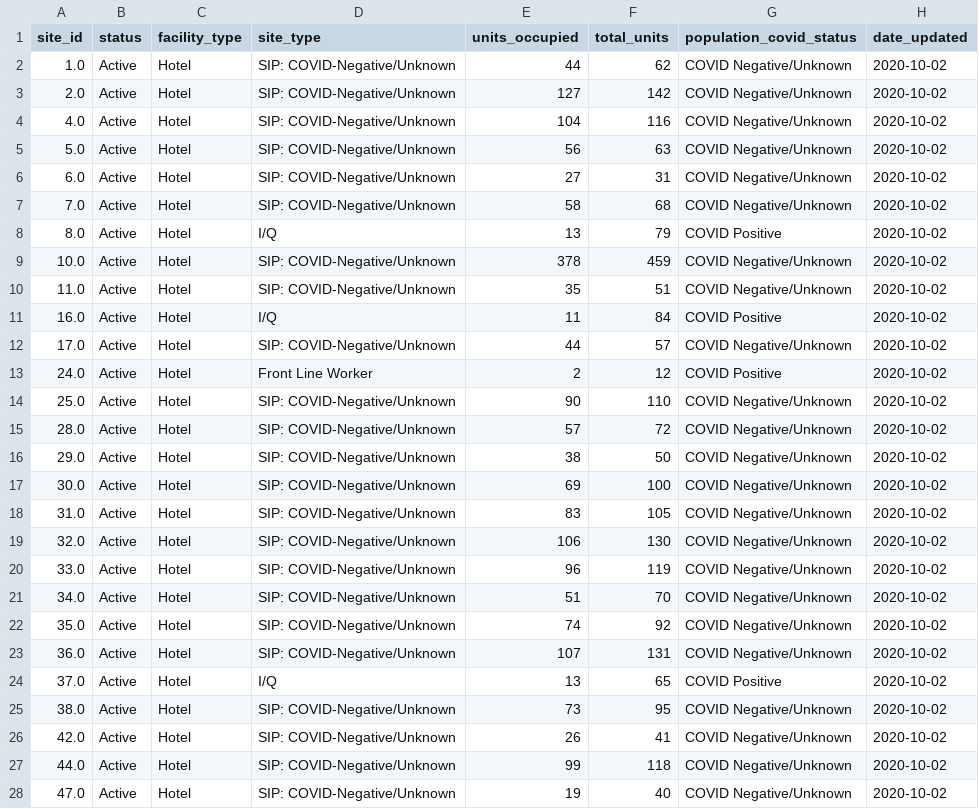
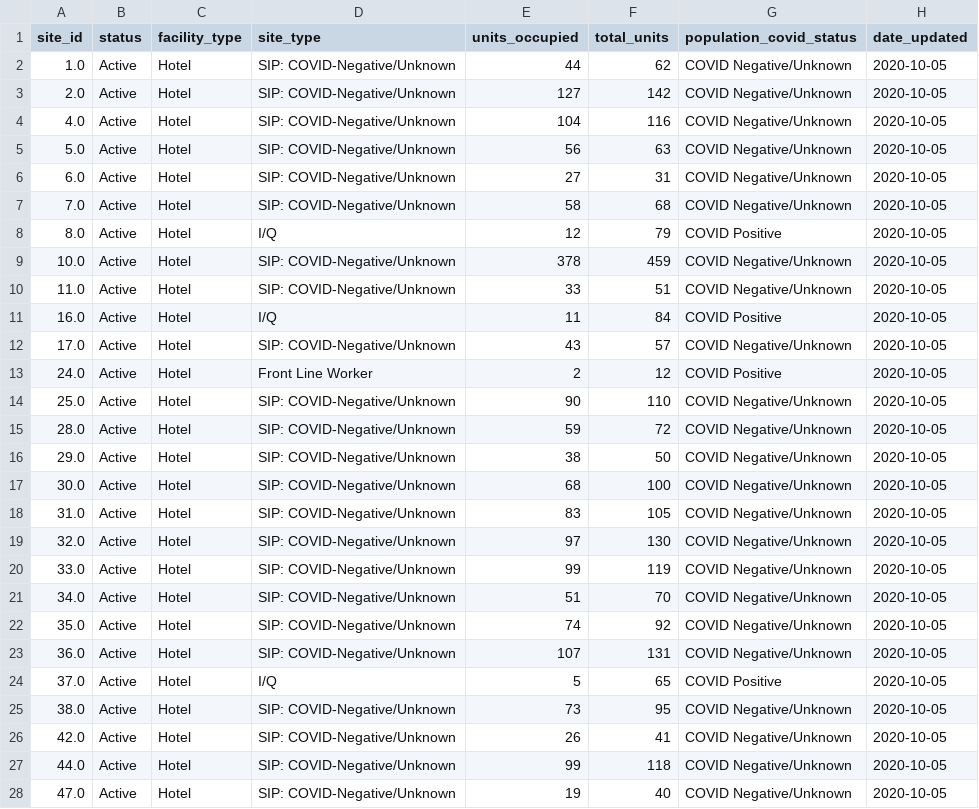
Before and after one commit to RamiKrispin/covid19sf, a CSV file: csv/covid19sf_housing.csv, drawn as a sheet; only a part is shown; the diff covers the shown part only.

Commit message:
Auto update covid19sf datasets

```diff
--- a/csv/covid19sf_housing.csv
+++ b/csv/covid19sf_housing.csv
@@ -1,28 +1,28 @@
 "site_id","status","facility_type","site_type","units_occupied","total_units","population_covid_status","date_updated"
-"1.0","Active","Hotel","SIP: COVID-Negative/Unknown",44,62,"COVID Negative/Unknown",2020-10-02
-"2.0","Active","Hotel","SIP: COVID-Negative/Unknown",127,142,"COVID Negative/Unknown",2020-10-02
-"4.0","Active","Hotel","SIP: COVID-Negative/Unknown",104,116,"COVID Negative/Unknown",2020-10-02
-"5.0","Active","Hotel","SIP: COVID-Negative/Unknown",56,63,"COVID Negative/Unknown",2020-10-02
-"6.0","Active","Hotel","SIP: COVID-Negative/Unknown",27,31,"COVID Negative/Unknown",2020-10-02
-"7.0","Active","Hotel","SIP: COVID-Negative/Unknown",58,68,"COVID Negative/Unknown",2020-10-02
-"8.0","Active","Hotel","I/Q",13,79,"COVID Positive",2020-10-02
-"10.0","Active","Hotel","SIP: COVID-Negative/Unknown",378,459,"COVID Negative/Unknown",2020-10-02
-"11.0","Active","Hotel","SIP: COVID-Negative/Unknown",35,51,"COVID Negative/Unknown",2020-10-02
-"16.0","Active","Hotel","I/Q",11,84,"COVID Positive",2020-10-02
-"17.0","Active","Hotel","SIP: COVID-Negative/Unknown",44,57,"COVID Negative/Unknown",2020-10-02
-"24.0","Active","Hotel","Front Line Worker",2,12,"COVID Positive",2020-10-02
-"25.0","Active","Hotel","SIP: COVID-Negative/Unknown",90,110,"COVID Negative/Unknown",2020-10-02
-"28.0","Active","Hotel","SIP: COVID-Negative/Unknown",57,72,"COVID Negative/Unknown",2020-10-02
-"29.0","Active","Hotel","SIP: COVID-Negative/Unknown",38,50,"COVID Negative/Unknown",2020-10-02
-"30.0","Active","Hotel","SIP: COVID-Negative/Unknown",69,100,"COVID Negative/Unknown",2020-10-02
-"31.0","Active","Hotel","SIP: COVID-Negative/Unknown",83,105,"COVID Negative/Unknown",2020-10-02
-"32.0","Active","Hotel","SIP: COVID-Negative/Unknown",106,130,"COVID Negative/Unknown",2020-10-02
-"33.0","Active","Hotel","SIP: COVID-Negative/Unknown",96,119,"COVID Negative/Unknown",2020-10-02
-"34.0","Active","Hotel","SIP: COVID-Negative/Unknown",51,70,"COVID Negative/Unknown",2020-10-02
-"35.0","Active","Hotel","SIP: COVID-Negative/Unknown",74,92,"COVID Negative/Unknown",2020-10-02
-"36.0","Active","Hotel","SIP: COVID-Negative/Unknown",107,131,"COVID Negative/Unknown",2020-10-02
-"37.0","Active","Hotel","I/Q",13,65,"COVID Positive",2020-10-02
-"38.0","Active","Hotel","SIP: COVID-Negative/Unknown",73,95,"COVID Negative/Unknown",2020-10-02
-"42.0","Active","Hotel","SIP: COVID-Negative/Unknown",26,41,"COVID Negative/Unknown",2020-10-02
-"44.0","Active","Hotel","SIP: COVID-Negative/Unknown",99,118,"COVID Negative/Unknown",2020-10-02
-"47.0","Active","Hotel","SIP: COVID-Negative/Unknown",19,40,"COVID Negative/Unknown",2020-10-02
+"1.0","Active","Hotel","SIP: COVID-Negative/Unknown",44,62,"COVID Negative/Unknown",2020-10-05
+"2.0","Active","Hotel","SIP: COVID-Negative/Unknown",127,142,"COVID Negative/Unknown",2020-10-05
+"4.0","Active","Hotel","SIP: COVID-Negative/Unknown",104,116,"COVID Negative/Unknown",2020-10-05
+"5.0","Active","Hotel","SIP: COVID-Negative/Unknown",56,63,"COVID Negative/Unknown",2020-10-05
+"6.0","Active","Hotel","SIP: COVID-Negative/Unknown",27,31,"COVID Negative/Unknown",2020-10-05
+"7.0","Active","Hotel","SIP: COVID-Negative/Unknown",58,68,"COVID Negative/Unknown",2020-10-05
+"8.0","Active","Hotel","I/Q",12,79,"COVID Positive",2020-10-05
+"10.0","Active","Hotel","SIP: COVID-Negative/Unknown",378,459,"COVID Negative/Unknown",2020-10-05
+"11.0","Active","Hotel","SIP: COVID-Negative/Unknown",33,51,"COVID Negative/Unknown",2020-10-05
+"16.0","Active","Hotel","I/Q",11,84,"COVID Positive",2020-10-05
+"17.0","Active","Hotel","SIP: COVID-Negative/Unknown",43,57,"COVID Negative/Unknown",2020-10-05
+"24.0","Active","Hotel","Front Line Worker",2,12,"COVID Positive",2020-10-05
+"25.0","Active","Hotel","SIP: COVID-Negative/Unknown",90,110,"COVID Negative/Unknown",2020-10-05
+"28.0","Active","Hotel","SIP: COVID-Negative/Unknown",59,72,"COVID Negative/Unknown",2020-10-05
+"29.0","Active","Hotel","SIP: COVID-Negative/Unknown",38,50,"COVID Negative/Unknown",2020-10-05
+"30.0","Active","Hotel","SIP: COVID-Negative/Unknown",68,100,"COVID Negative/Unknown",2020-10-05
+"31.0","Active","Hotel","SIP: COVID-Negative/Unknown",83,105,"COVID Negative/Unknown",2020-10-05
+"32.0","Active","Hotel","SIP: COVID-Negative/Unknown",97,130,"COVID Negative/Unknown",2020-10-05
+"33.0","Active","Hotel","SIP: COVID-Negative/Unknown",99,119,"COVID Negative/Unknown",2020-10-05
+"34.0","Active","Hotel","SIP: COVID-Negative/Unknown",51,70,"COVID Negative/Unknown",2020-10-05
+"35.0","Active","Hotel","SIP: COVID-Negative/Unknown",74,92,"COVID Negative/Unknown",2020-10-05
+"36.0","Active","Hotel","SIP: COVID-Negative/Unknown",107,131,"COVID Negative/Unknown",2020-10-05
+"37.0","Active","Hotel","I/Q",5,65,"COVID Positive",2020-10-05
+"38.0","Active","Hotel","SIP: COVID-Negative/Unknown",73,95,"COVID Negative/Unknown",2020-10-05
+"42.0","Active","Hotel","SIP: COVID-Negative/Unknown",26,41,"COVID Negative/Unknown",2020-10-05
+"44.0","Active","Hotel","SIP: COVID-Negative/Unknown",99,118,"COVID Negative/Unknown",2020-10-05
+"47.0","Active","Hotel","SIP: COVID-Negative/Unknown",19,40,"COVID Negative/Unknown",2020-10-05
```
Also changed, not shown: 23 edited cells elsewhere in this file, 2 other files.
